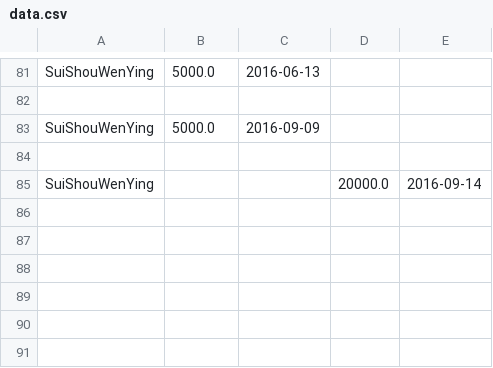
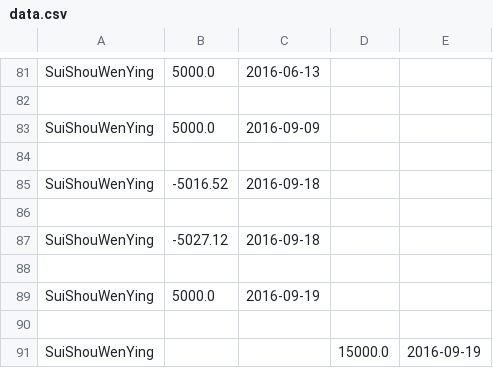
Before and after one commit to zhangruiyep/PCTools-returnRateCalc, a CSV file: data.csv, drawn as a sheet; only a part is shown, gaps mark what is left out.

```diff
--- a/data.csv
+++ b/data.csv
@@ -84,2 +84,8 @@ SuiShouWenYing,5000.0,2016-09-09,,
 
-SuiShouWenYing,,,20000.0,2016-09-14
+SuiShouWenYing,-5016.52,2016-09-18,,
+
+SuiShouWenYing,-5027.12,2016-09-18,,
+
+SuiShouWenYing,5000.0,2016-09-19,,
+
+SuiShouWenYing,,,15000.0,2016-09-19
```
Also changed, not shown: 1 other file.
